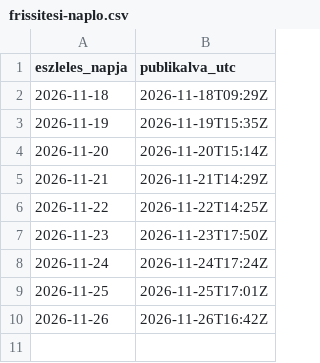
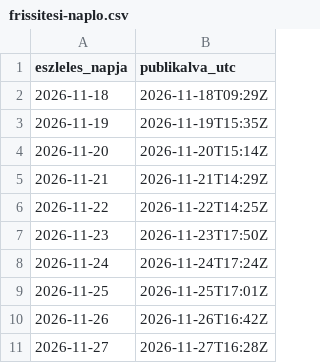
Before and after one commit to kotelesa/holaviz, a CSV file: frissitesi-naplo.csv, drawn as a sheet; the diff names each change by its address in the sheet, - before the commit and + after, or states it on an @@ line.

```diff
--- a/frissitesi-naplo.csv
+++ b/frissitesi-naplo.csv
+row 11: 2026-11-27 | 2026-11-27T16:28Z
```
